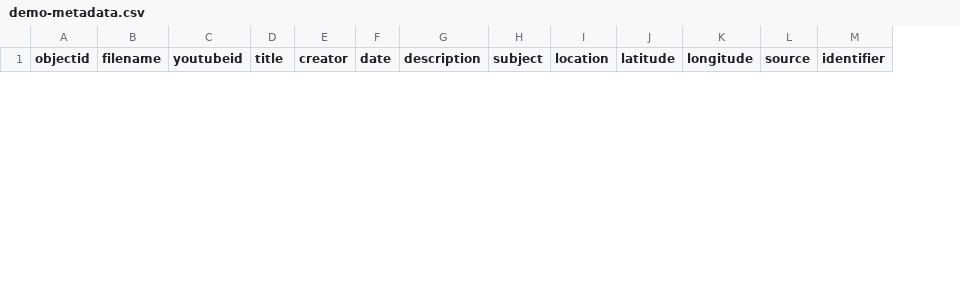
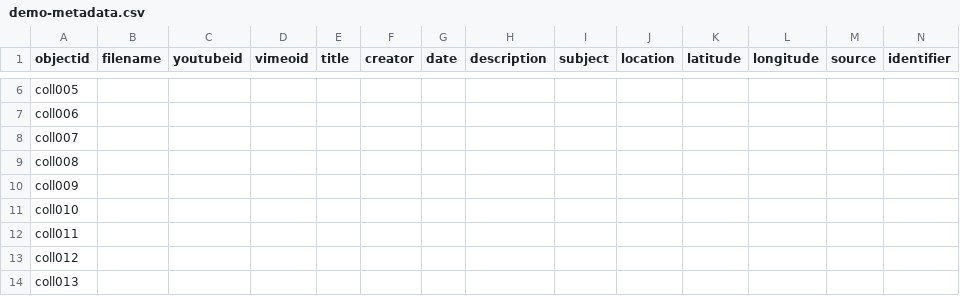
Before and after one commit to gabrielesh/collectionbuilder-demo, a CSV file: _data/demo-metadata.csv, drawn as a sheet; only a part is shown, gaps mark what is left out; rows hold the shown columns only; the diff covers the shown part only; the diff names each change by its address in the sheet, - before the commit and + after, or states it on an @@ line.

```diff
--- a/_data/demo-metadata.csv
+++ b/_data/demo-metadata.csv
+column D (vimeoid), empty
+row 6: coll005
+row 7: coll006
+row 8: coll007
+row 9: coll008
+row 10: coll009
+row 11: coll010
+row 12: coll011
+row 13: coll012
+row 14: coll013
```
Also changed, not shown: 4 added rows and 5 removed rows elsewhere in this file, 2 other files.
